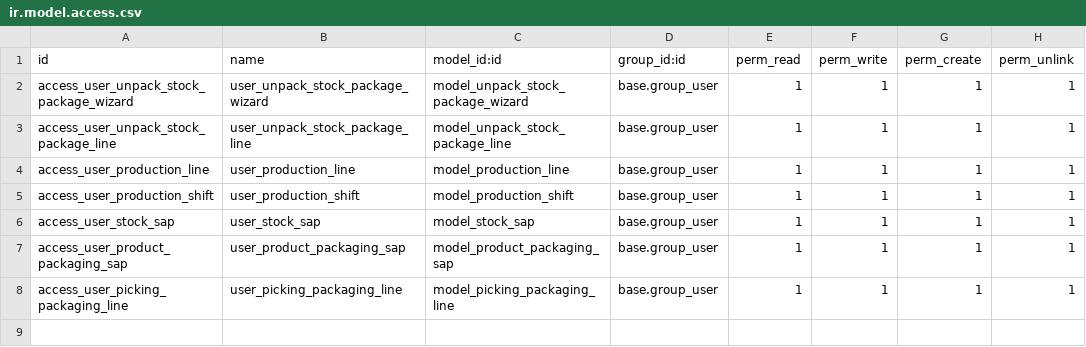
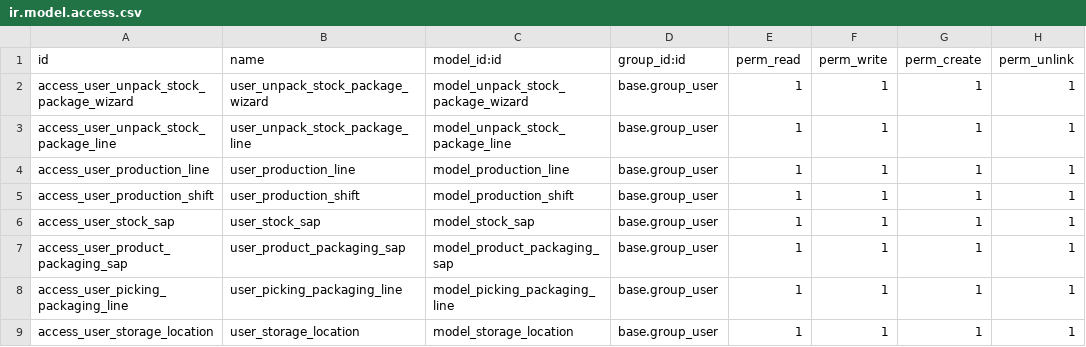
Before and after one commit to gaezcpp/local-wms, a CSV file: wms_base_warehouse/security/ir.model.access.csv, drawn as a sheet.

Commit message:
upd add storage location

```diff
--- a/wms_base_warehouse/security/ir.model.access.csv
+++ b/wms_base_warehouse/security/ir.model.access.csv
@@ -8 +8,2 @@ access_user_product_packaging_sap,user_product_packaging_sap,model_product_packa
 access_user_picking_packaging_line,user_picking_packaging_line,model_picking_packaging_line,base.group_user,1,1,1,1
+access_user_storage_location,user_storage_location,model_storage_location,base.group_user,1,1,1,1
```
Also changed, not shown: 24 other files.
